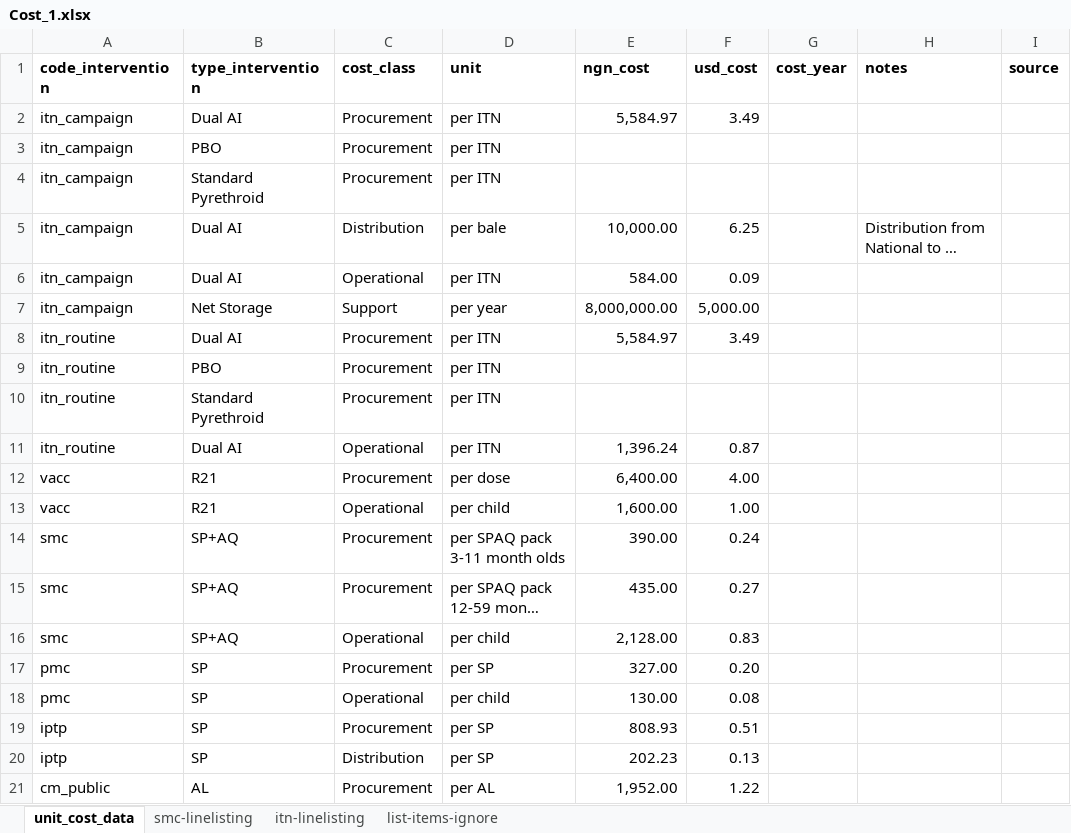
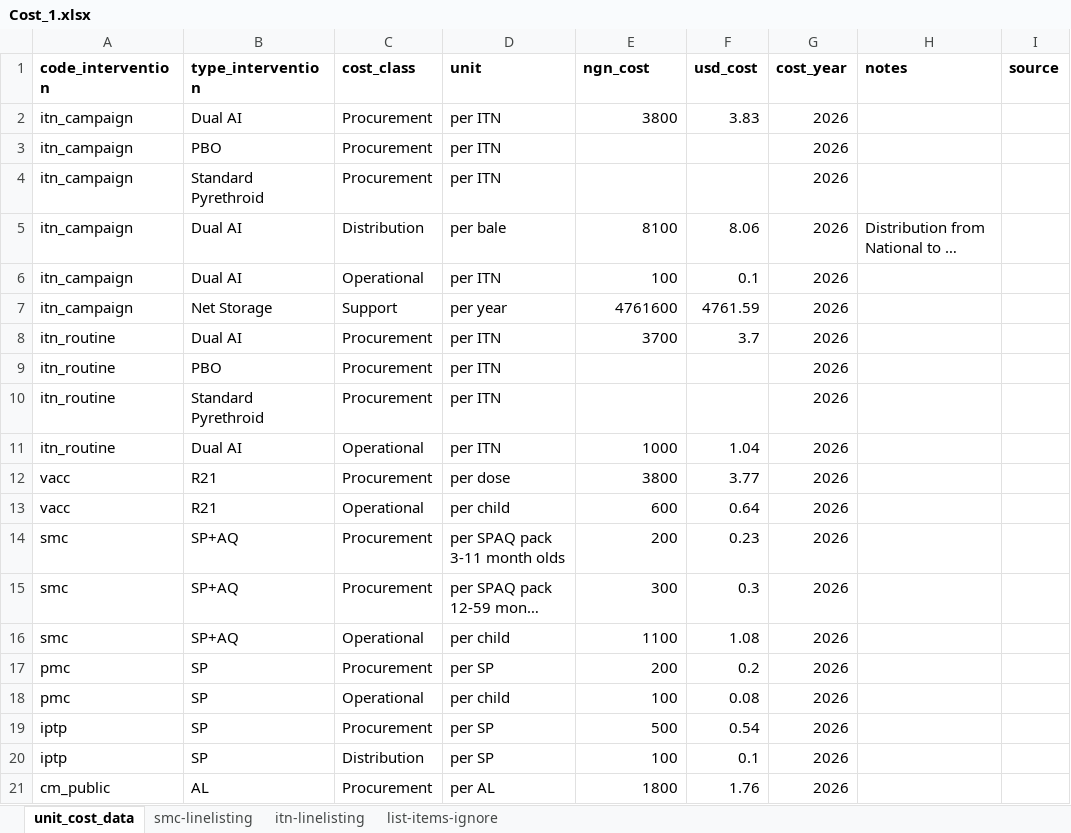
Before and after one commit to PATH-Global-Health/malaria-budgeting-tool, an Excel workbook: uploads/costs/Cost_1.xlsx, sheet unit_cost_data, drawn as a sheet; only a part is shown; long unchanged cells end in …; values as stored, in another font and other column widths than the file's, no borders; the diff covers the shown part only; the diff names each change by its address in the sheet, - before the commit and + after, or states it on an @@ line.

Commit message:
dummy costs

```diff
--- a/uploads/costs/Cost_1.xlsx (sheet unit_cost_data)
+++ b/uploads/costs/Cost_1.xlsx (sheet unit_cost_data)
-E2 (ngn_cost): 5,584.97
+E2 (ngn_cost): 3800
-F2 (usd_cost): 3.49
+F2 (usd_cost): 3.83
-G2:G21 (cost_year): (empty)
+G2:G21 (cost_year): 2026
-E5 (ngn_cost): 10,000.00
+E5 (ngn_cost): 8100
-F5 (usd_cost): 6.25
+F5 (usd_cost): 8.06
-E6 (ngn_cost): 584.00
+E6 (ngn_cost): 100
-F6 (usd_cost): 0.09
+F6 (usd_cost): 0.1
-E7 (ngn_cost): 8,000,000.00
+E7 (ngn_cost): 4761600
-F7 (usd_cost): 5,000.00
+F7 (usd_cost): 4761.59
-E8 (ngn_cost): 5,584.97
+E8 (ngn_cost): 3700
-F8 (usd_cost): 3.49
+F8 (usd_cost): 3.7
-E11 (ngn_cost): 1,396.24
+E11 (ngn_cost): 1000
-F11 (usd_cost): 0.87
+F11 (usd_cost): 1.04
-E12 (ngn_cost): 6,400.00
+E12 (ngn_cost): 3800
-F12 (usd_cost): 4.00
+F12 (usd_cost): 3.77
-E13 (ngn_cost): 1,600.00
+E13 (ngn_cost): 600
-F13 (usd_cost): 1.00
+F13 (usd_cost): 0.64
-E14 (ngn_cost): 390.00
+E14 (ngn_cost): 200
-F14 (usd_cost): 0.24
+F14 (usd_cost): 0.23
-E15 (ngn_cost): 435.00
+E15 (ngn_cost): 300
-F15 (usd_cost): 0.27
+F15 (usd_cost): 0.3
-E16 (ngn_cost): 2,128.00
+E16 (ngn_cost): 1100
-F16 (usd_cost): 0.83
+F16 (usd_cost): 1.08
-E17 (ngn_cost): 327.00
+E17 (ngn_cost): 200
-F17 (usd_cost): 0.20
+F17 (usd_cost): 0.2
-E18 (ngn_cost): 130.00
+E18 (ngn_cost): 100
-E19 (ngn_cost): 808.93
+E19 (ngn_cost): 500
-F19 (usd_cost): 0.51
+F19 (usd_cost): 0.54
-E20 (ngn_cost): 202.23
+E20 (ngn_cost): 100
-F20 (usd_cost): 0.13
+F20 (usd_cost): 0.1
-E21 (ngn_cost): 1,952.00
+E21 (ngn_cost): 1800
-F21 (usd_cost): 1.22
+F21 (usd_cost): 1.76
```
Also changed, not shown: 23 edited cells elsewhere in this sheet, sheet smc-linelisting, sheet itn-linelisting, uploads/costs/Cost_2.xlsx, 6 other files.
